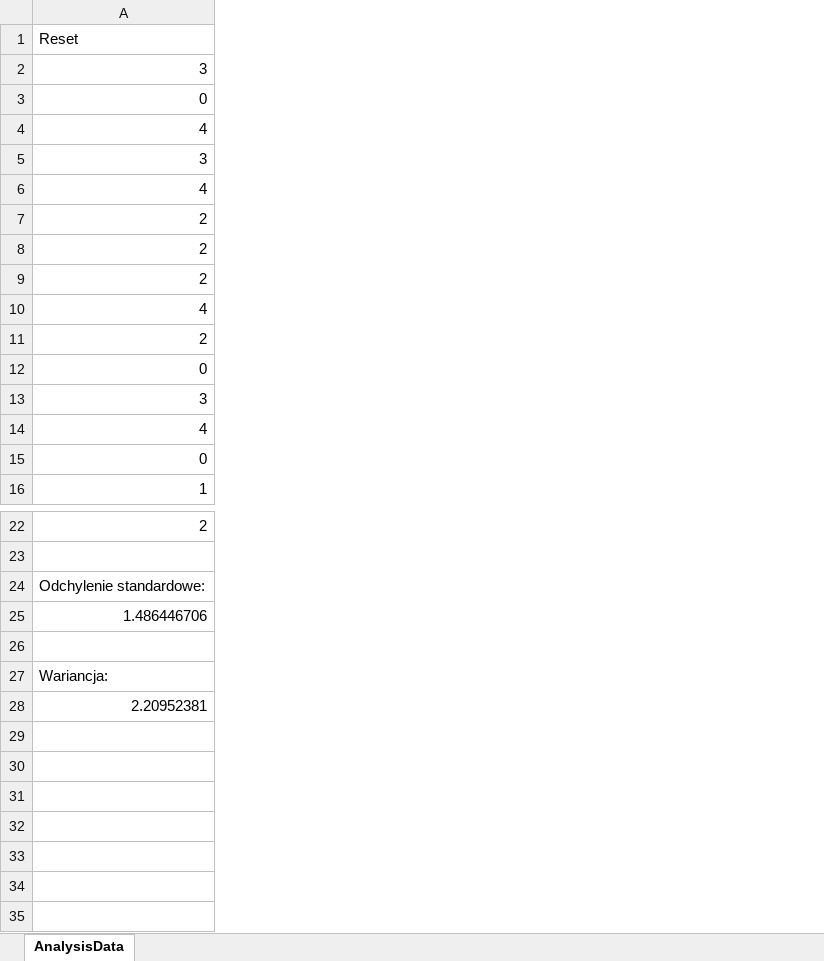
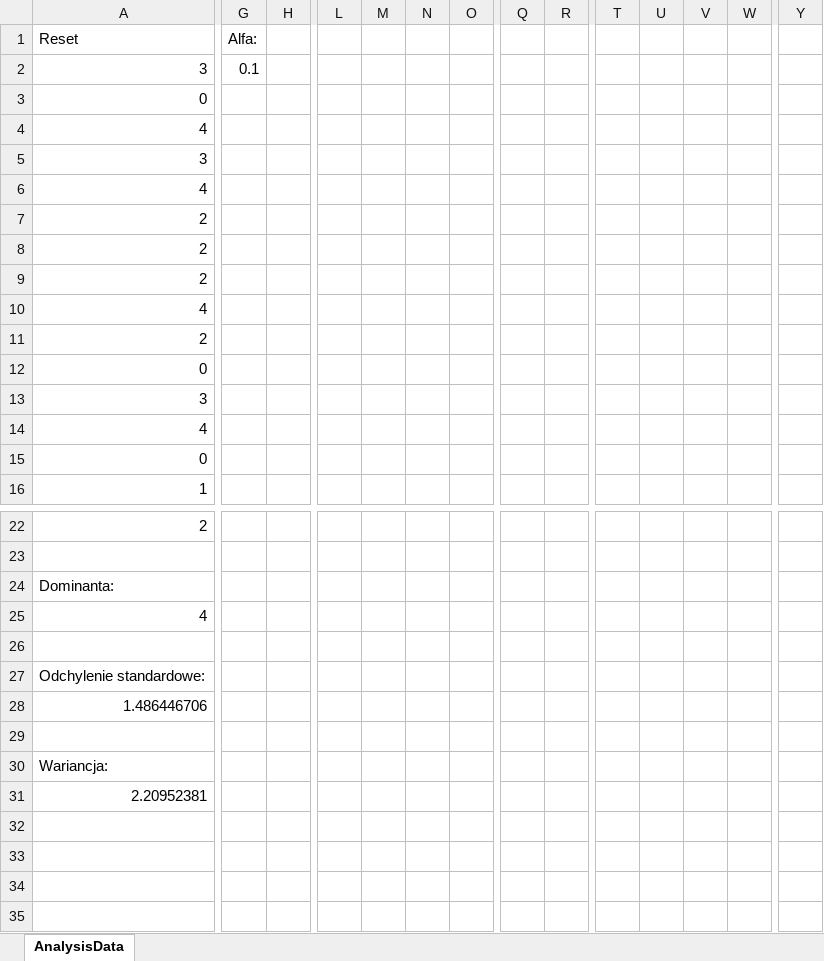
Before and after one commit to annadeja/Magisterka, an Excel workbook: NeuralNetwork/Analysis.xlsx, sheet AnalysisData, drawn as a sheet; only a part is shown, gaps mark what is left out; values as stored, in another font and other column widths than the file's, no borders; charts and pictures not drawn; removed rows and columns are numbered as before the commit, all else as after; rows hold the shown columns only; the diff covers the shown part only; the diff names each change by its address in the sheet, - before the commit and + after, or states it on an @@ line.

Commit message:
Analysis file fix.

```diff
--- a/NeuralNetwork/Analysis.xlsx (sheet AnalysisData)
+++ b/NeuralNetwork/Analysis.xlsx (sheet AnalysisData)
+column G (Alfa:), row 2: 0.1
+column H, empty
+column L, empty
+column M, empty
+column N, empty
+column O, empty
+column Q, empty
+column R, empty
+column T, empty
+column U, empty
+column V, empty
+column W, empty
+column Y, empty
-A24 (Reset): Odchylenie standardowe:
+A24 (Reset): Dominanta:
-row 25: 1.486446706
+row 25: 4
-A27 (Reset): Wariancja:
+A27 (Reset): Odchylenie standardowe:
-row 28: 2.20952381
+row 28: 1.486446706
-A30 (Reset): (empty)
+A30 (Reset): Wariancja:
-row 31: (empty)
+row 31: 2.20952381
```
Also changed, not shown: 21 added rows, 5 added columns, 2 removed columns and 3 edited cells elsewhere in this sheet, charts or pictures.
